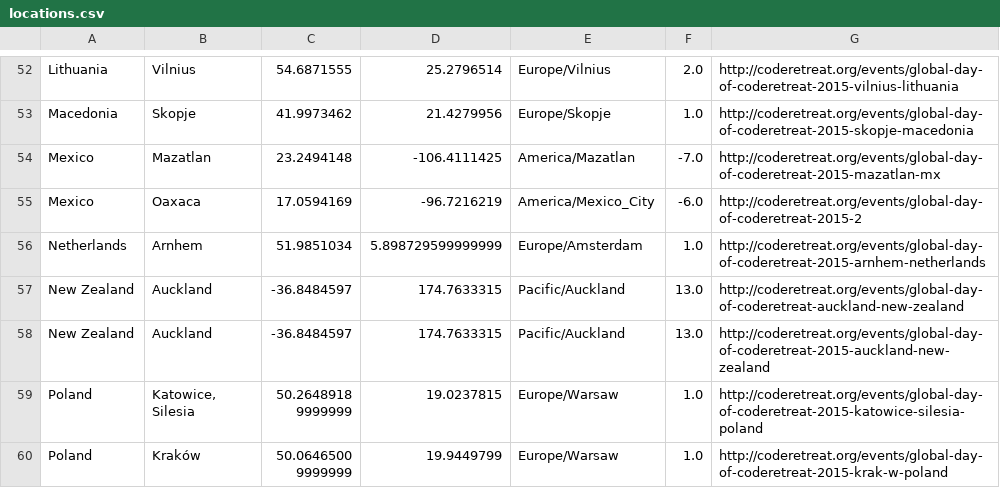
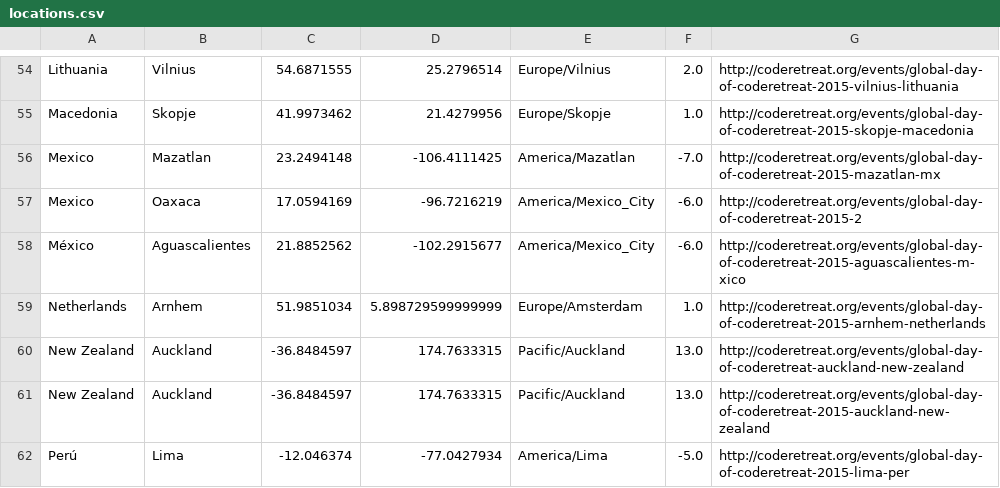
Before and after one commit to coderetreat/GDCR, a CSV file: data/locations.csv, drawn as a sheet; only a part is shown, gaps mark what is left out; the shorter side is filled out with more unchanged rows; the diff covers the shown part only.

Commit message:
Adds 8 cities and removes 1 duplicate event

```diff
--- a/data/locations.csv
+++ b/data/locations.csv
@@ -55,2 +57,3 @@ Mexico	Mazatlan	23.2494148	-106.4111425	America/Mazatlan	-7.0	http://coderetreat
 Mexico	Oaxaca	17.0594169	-96.7216219	America/Mexico_City	-6.0	http://coderetreat.org/events/global-day-of-coderetreat-2015-2
+México	Aguascalientes	21.8852562	-102.2915677	America/Mexico_City	-6.0	http://coderetreat.org/events/global-day-of-coderetreat-2015-aguascalientes-m-xico
 Netherlands	Arnhem	51.9851034	5.898729599999999	Europe/Amsterdam	1.0	http://coderetreat.org/events/global-day-of-coderetreat-2015-arnhem-netherlands
@@ -58 +61,2 @@ New Zealand	Auckland	-36.8484597	174.7633315	Pacific/Auckland	13.0	http://codere
 New Zealand	Auckland	-36.8484597	174.7633315	Pacific/Auckland	13.0	http://coderetreat.org/events/global-day-of-coderetreat-2015-auckland-new-zealand
+Perú	Lima	-12.046374	-77.0427934	America/Lima	-5.0	http://coderetreat.org/events/global-day-of-coderetreat-2015-lima-per
```
Also changed, not shown: 6 added rows and 1 removed row elsewhere in this file, 1 other file.
